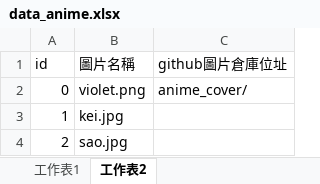
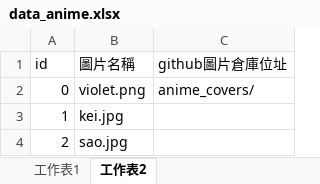
Before and after one commit to rex0988476/githubpage, an Excel workbook: database/data_anime.xlsx, sheet 工作表2, drawn as a sheet; values as stored, in another font and other column widths than the file's, no borders; the diff names each change by its address in the sheet, - before the commit and + after, or states it on an @@ line.

Commit message:
Update data_anime.xlsx

```diff
--- a/database/data_anime.xlsx (sheet 工作表2)
+++ b/database/data_anime.xlsx (sheet 工作表2)
-C2 (github圖片倉庫位址): anime_cover/
+C2 (github圖片倉庫位址): anime_covers/
```
